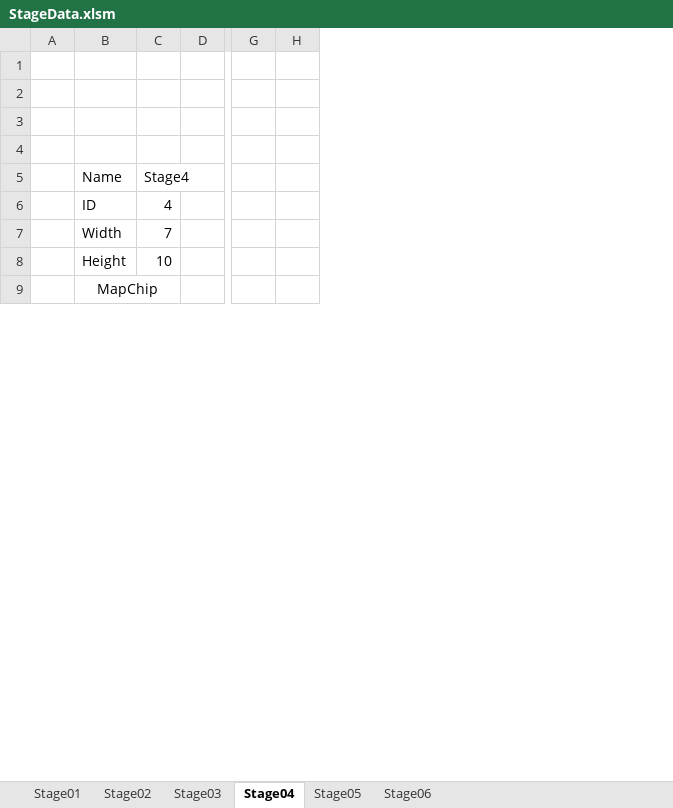
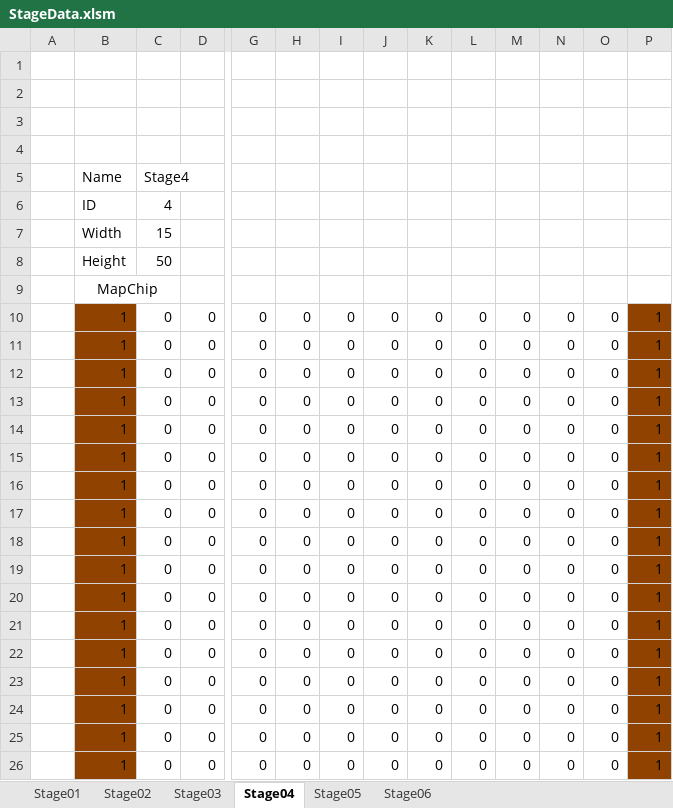
Before and after one commit to Shimasaki-littlebit/November2024, an Excel workbook: November2024/Assets/StreamingAssets/StageData.xlsm, sheet Stage04, drawn as a sheet; only a part is shown, gaps mark what is left out; values as stored, in another font and other column widths than the file's, no borders; charts and pictures not drawn; rows hold the shown columns only; the diff covers the shown part only; the diff names each change by its address in the sheet, - before the commit and + after, or states it on an @@ line.

```diff
--- a/November2024/Assets/StreamingAssets/StageData.xlsm (sheet Stage04)
+++ b/November2024/Assets/StreamingAssets/StageData.xlsm (sheet Stage04)
+column H, empty
+column I, empty
+column J, empty
+column K, empty
+column L, empty
+column M, empty
+column N, empty
+column O, empty
-C7: 7
+C7: 15
-C8: 10
+C8: 50
+row 10:  | 1 | 0 | 0 | 0 | 0 | 0 | 0 | 0 | 0 | 0 | 0 | 0 | 1
+row 11:  | 1 | 0 | 0 | 0 | 0 | 0 | 0 | 0 | 0 | 0 | 0 | 0 | 1
+row 12:  | 1 | 0 | 0 | 0 | 0 | 0 | 0 | 0 | 0 | 0 | 0 | 0 | 1
+row 13:  | 1 | 0 | 0 | 0 | 0 | 0 | 0 | 0 | 0 | 0 | 0 | 0 | 1
+row 14:  | 1 | 0 | 0 | 0 | 0 | 0 | 0 | 0 | 0 | 0 | 0 | 0 | 1
+row 15:  | 1 | 0 | 0 | 0 | 0 | 0 | 0 | 0 | 0 | 0 | 0 | 0 | 1
+row 16:  | 1 | 0 | 0 | 0 | 0 | 0 | 0 | 0 | 0 | 0 | 0 | 0 | 1
+row 17:  | 1 | 0 | 0 | 0 | 0 | 0 | 0 | 0 | 0 | 0 | 0 | 0 | 1
+row 18:  | 1 | 0 | 0 | 0 | 0 | 0 | 0 | 0 | 0 | 0 | 0 | 0 | 1
+row 19:  | 1 | 0 | 0 | 0 | 0 | 0 | 0 | 0 | 0 | 0 | 0 | 0 | 1
+row 20:  | 1 | 0 | 0 | 0 | 0 | 0 | 0 | 0 | 0 | 0 | 0 | 0 | 1
+row 21:  | 1 | 0 | 0 | 0 | 0 | 0 | 0 | 0 | 0 | 0 | 0 | 0 | 1
+row 22:  | 1 | 0 | 0 | 0 | 0 | 0 | 0 | 0 | 0 | 0 | 0 | 0 | 1
+row 23:  | 1 | 0 | 0 | 0 | 0 | 0 | 0 | 0 | 0 | 0 | 0 | 0 | 1
+row 24:  | 1 | 0 | 0 | 0 | 0 | 0 | 0 | 0 | 0 | 0 | 0 | 0 | 1
+row 25:  | 1 | 0 | 0 | 0 | 0 | 0 | 0 | 0 | 0 | 0 | 0 | 0 | 1
+row 26:  | 1 | 0 | 0 | 0 | 0 | 0 | 0 | 0 | 0 | 0 | 0 | 0 | 1
```
Also changed, not shown: 23 added rows elsewhere in this sheet, sheet Stage01, sheet Stage02, sheet Stage03, sheet Stage06, sheet Stage05, 8 other files.
